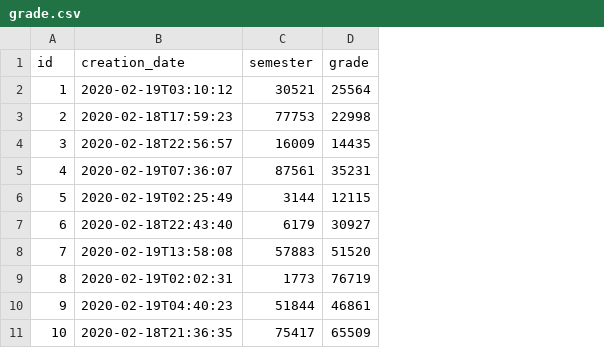
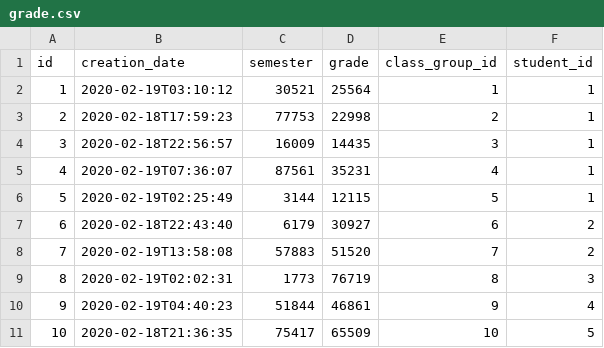
Before and after one commit to AndresRamosC/IJSchoolAdministrationService, a CSV file: src/main/resources/config/liquibase/fake-data/grade.csv, drawn as a sheet; the diff names each change by its address in the sheet, - before the commit and + after, or states it on an @@ line.

```diff
--- a/src/main/resources/config/liquibase/fake-data/grade.csv
+++ b/src/main/resources/config/liquibase/fake-data/grade.csv
+column E (class_group_id), rows 2-11: 1 | 2 | 3 | 4 | 5 | 6 | 7 | 8 | 9 | 10
+column F (student_id), rows 2-11: 1 | 1 | 1 | 1 | 1 | 2 | 2 | 3 | 4 | 5
```
Also changed, not shown: src/main/resources/config/liquibase/fake-data/assignment.csv, src/main/resources/config/liquibase/fake-data/attendance.csv, 10 other files.
